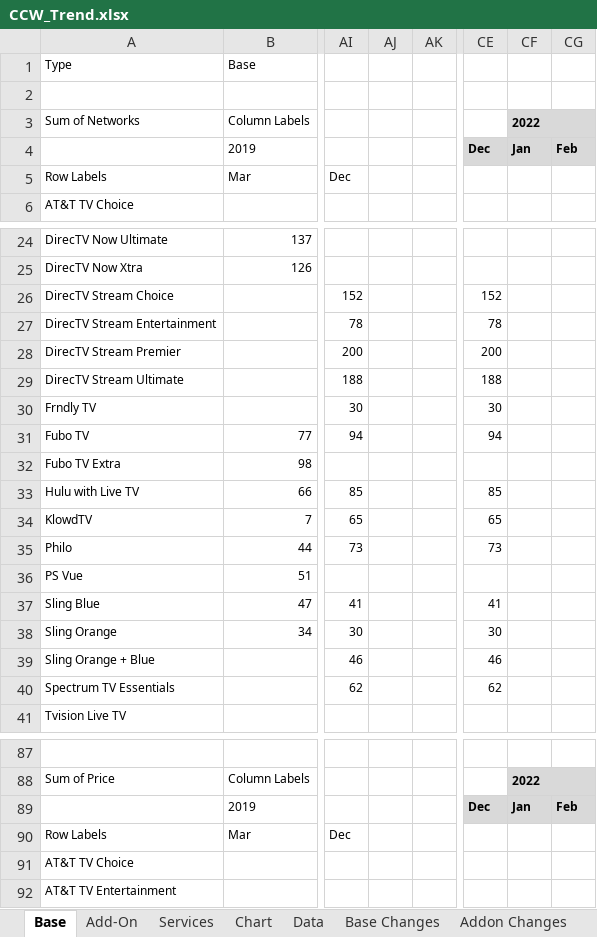
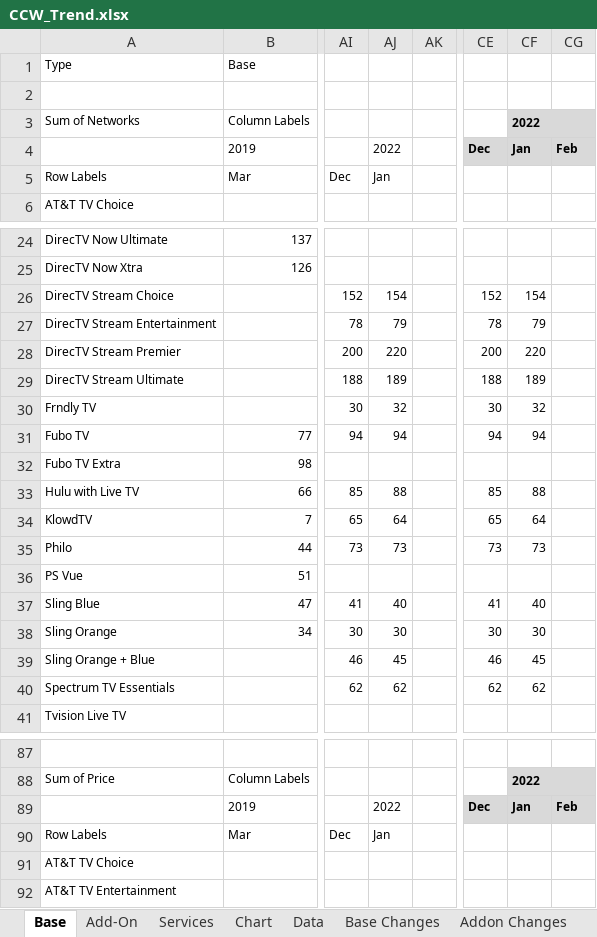
Before and after one commit to wjhladik/wjhladik.github.io, an Excel workbook: CCW_Trend.xlsx, sheet Base, drawn as a sheet; only a part is shown, gaps mark what is left out; values as stored, in another font and other column widths than the file's, no borders; conditional formats not drawn; the diff covers the shown part only; the diff names each change by its address in the sheet, - before the commit and + after, or states it on an @@ line.

```diff
--- a/CCW_Trend.xlsx (sheet Base)
+++ b/CCW_Trend.xlsx (sheet Base)
-AJ4: (empty)
+AJ4: 2022
-AJ5: (empty)
+AJ5: Jan
-AJ26: (empty)
+AJ26: 154
-CF26: (empty)
+CF26: 154
-AJ27: (empty)
+AJ27: 79
-CF27: (empty)
+CF27: 79
-AJ28: (empty)
+AJ28: 220
-CF28: (empty)
+CF28: 220
-AJ29: (empty)
+AJ29: 189
-CF29: (empty)
+CF29: 189
-AJ30: (empty)
+AJ30: 32
-CF30: (empty)
+CF30: 32
-AJ31: (empty)
+AJ31: 94
-CF31: (empty)
+CF31: 94
-AJ33: (empty)
+AJ33: 88
-CF33: (empty)
+CF33: 88
-AJ34: (empty)
+AJ34: 64
-CF34: (empty)
+CF34: 64
-AJ35: (empty)
+AJ35: 73
-CF35: (empty)
+CF35: 73
-AJ37: (empty)
+AJ37: 40
-CF37: (empty)
+CF37: 40
-AJ38: (empty)
+AJ38: 30
-CF38: (empty)
+CF38: 30
-AJ39: (empty)
+AJ39: 45
-CF39: (empty)
+CF39: 45
-AJ40: (empty)
+AJ40: 62
-CF40: (empty)
+CF40: 62
-AJ89: (empty)
+AJ89: 2022
-AJ90: (empty)
+AJ90: Jan
```
Also changed, not shown: 78 edited cells elsewhere in this sheet, sheet Change Log, sheet Data, sheet Add-On, sheet Churn, sheet Base Changes, sheet Addon Changes, 1 more sheet, formulas that keep their value, charts or pictures.
